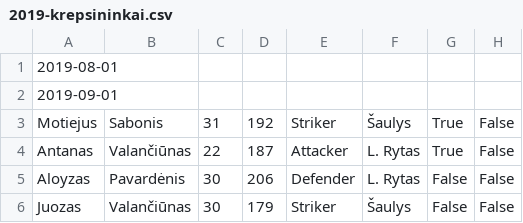
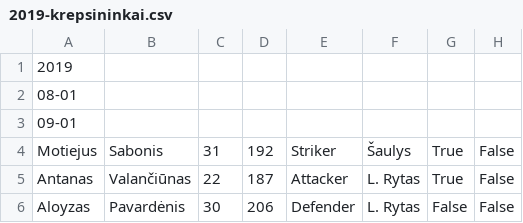
Before and after one commit to nojusr/ktu-obj1-hw, a CSV file: L2/L2-ND/2019-krepsininkai.csv, drawn as a sheet; only a part is shown; the shorter side is filled out with more unchanged rows.

```diff
--- a/L2/L2-ND/2019-krepsininkai.csv
+++ b/L2/L2-ND/2019-krepsininkai.csv
@@ -1,3 +1,4 @@
-2019-08-01
-2019-09-01
+2019
+08-01
+09-01
 Motiejus;Sabonis;31;192;Striker;Šaulys;True;False
```
Also changed, not shown: L2/L2-ND/2020-krepsininkai.csv, 4 other files.
